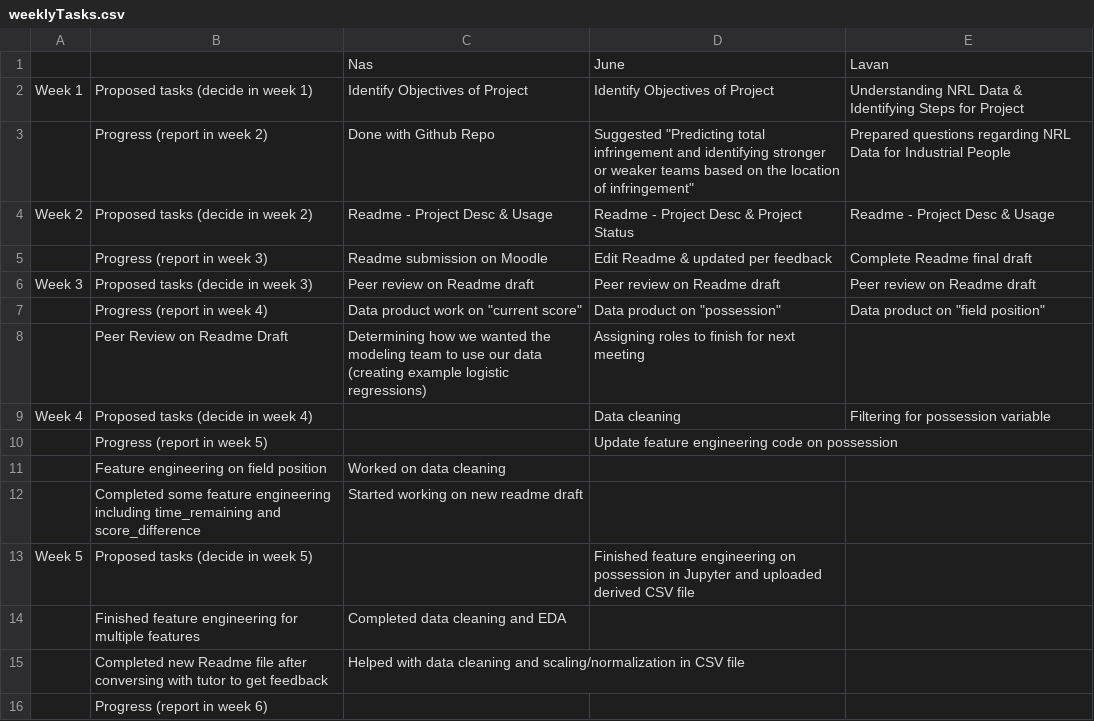
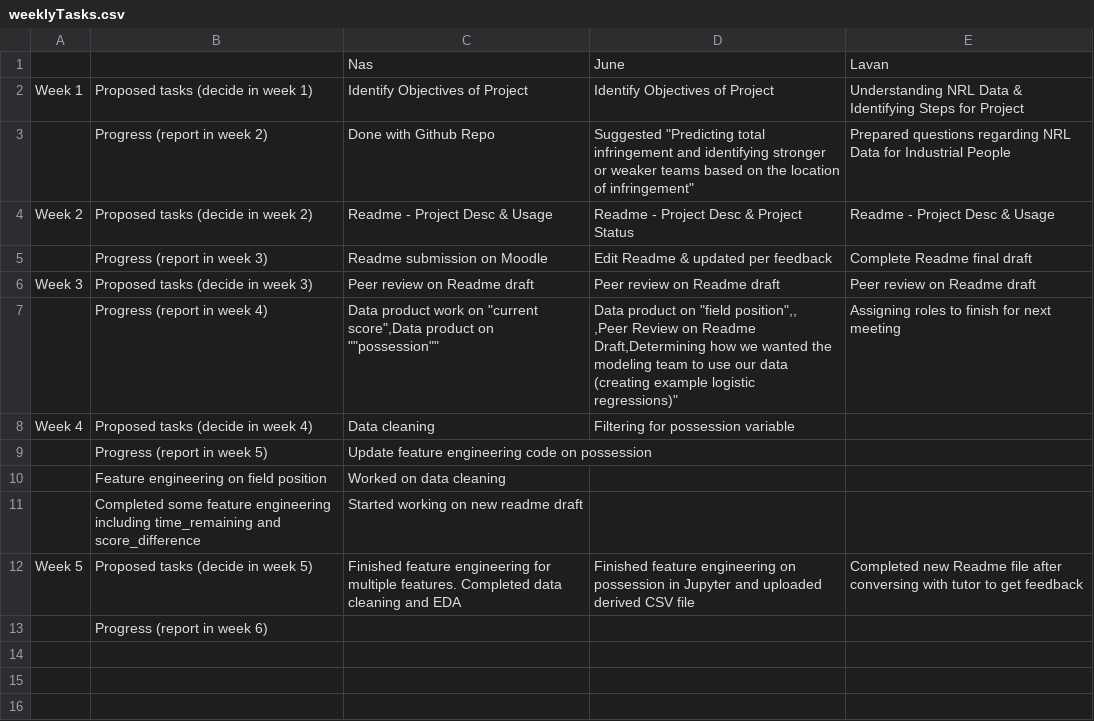
Before and after one commit to Nasz-113/data3001-data-nrl-1, a CSV file: weeklyTasks.csv, drawn as a sheet.

Commit message:
Update weeklyTasks.csv

```diff
--- a/weeklyTasks.csv
+++ b/weeklyTasks.csv
@@ -6,11 +6,9 @@ Week 2,Proposed tasks (decide in week 2),Readme - Project Desc & Usage,Readme -
 Week 3,Proposed tasks (decide in week 3),Peer review on Readme draft,Peer review on Readme draft,Peer review on Readme draft,,
-,Progress (report in week 4),"Data product work on ""current score""","Data product on ""possession""","Data product on ""field position""",,
-,Peer Review on Readme Draft,"Determining how we wanted the modeling team to use our data (creating example logistic regressions)","Assigning roles to finish for next meeting",,
-Week 4,Proposed tasks (decide in week 4),,Data cleaning,Filtering for possession variable,,
-,Progress (report in week 5),,Update feature engineering code on possession,,
+,Progress (report in week 4),"Data product work on ""current score"","Data product on ""possession"","Data product on ""field position"",,
+,Peer Review on Readme Draft,"Determining how we wanted the modeling team to use our data (creating example logistic regressions)","Assigning roles to finish for next meeting",,
+Week 4,Proposed tasks (decide in week 4),Data cleaning,Filtering for possession variable,,
+,Progress (report in week 5),Update feature engineering code on possession,,
 ,Feature engineering on field position,Worked on data cleaning,,
 ,Completed some feature engineering including time_remaining and score_difference,Started working on new readme draft,,
-Week 5,Proposed tasks (decide in week 5),,Finished feature engineering on possession in Jupyter and uploaded derived CSV file,,
-,Finished feature engineering for multiple features,Completed data cleaning and EDA,,
-,Completed new Readme file after conversing with tutor to get feedback,Helped with data cleaning and scaling/normalization in CSV file,
+Week 5,Proposed tasks (decide in week 5),Finished feature engineering for multiple features. Completed data cleaning and EDA, Finished feature engineering on possession in Jupyter and uploaded derived CSV file, Completed new Readme file after conversing with tutor to get feedback,,
 ,Progress (report in week 6),,,,,
```
